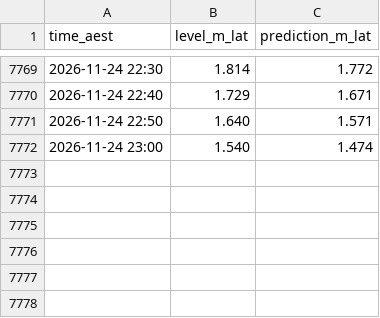
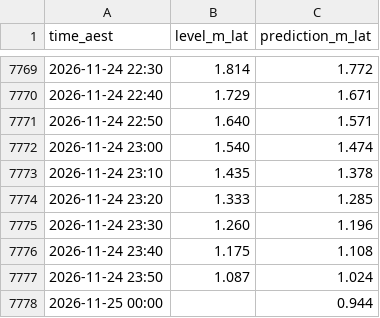
Before and after one commit to JonathanAgronica/fishing-apps, a CSV file: data/051011A_bundaberg.csv, drawn as a sheet; only a part is shown, gaps mark what is left out; the diff names each change by its address in the sheet, - before the commit and + after, or states it on an @@ line.

```diff
--- a/data/051011A_bundaberg.csv
+++ b/data/051011A_bundaberg.csv
+row 7773: 2026-11-24 23:10 | 1.435 | 1.378
+row 7774: 2026-11-24 23:20 | 1.333 | 1.285
+row 7775: 2026-11-24 23:30 | 1.260 | 1.196
+row 7776: 2026-11-24 23:40 | 1.175 | 1.108
+row 7777: 2026-11-24 23:50 | 1.087 | 1.024
+row 7778: 2026-11-25 00:00 |  | 0.944
```
Also changed, not shown: data/039267_essendean.csv, data/539132_mimdale.csv, 3 other files.
